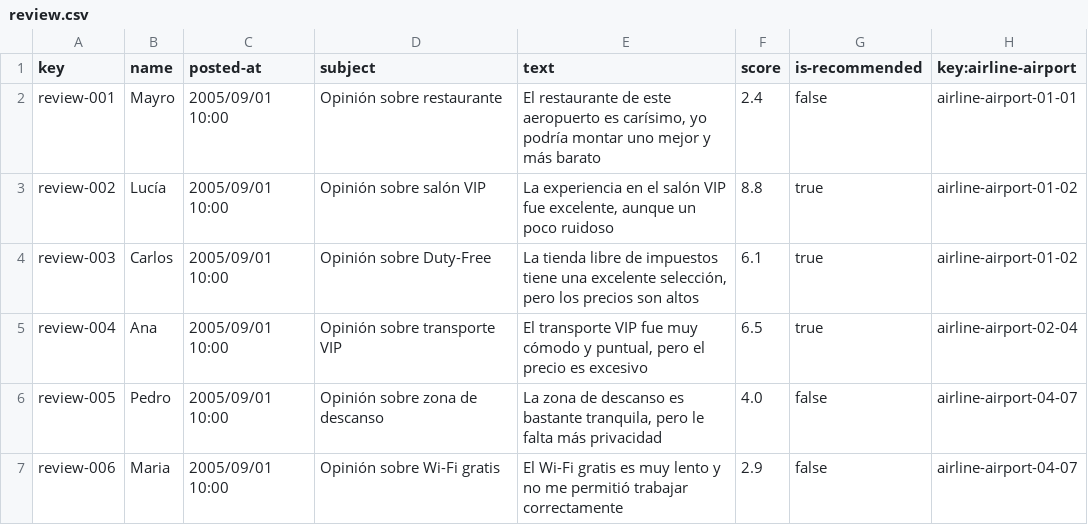
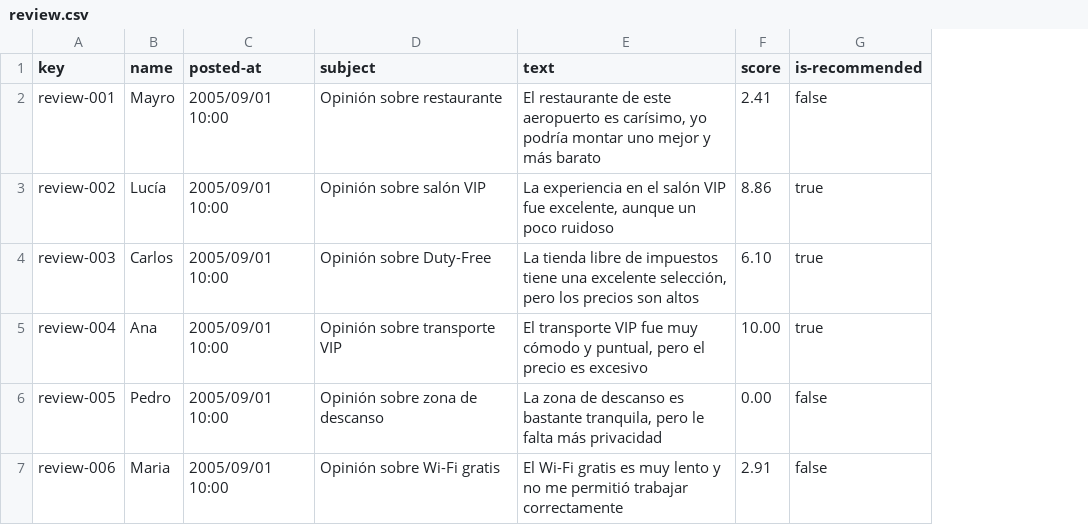
Before and after one commit to DP2-C1-068/Acme-ANS-D04, a CSV file: src/main/resources/WEB-INF/data/sample/review.csv, drawn as a sheet; the diff names each change by its address in the sheet, - before the commit and + after, or states it on an @@ line.

```diff
--- a/src/main/resources/WEB-INF/data/sample/review.csv
+++ b/src/main/resources/WEB-INF/data/sample/review.csv
-column H (key:airline-airport), rows 2-7: airline-airport-01-01 | airline-airport-01-02 | airline-airport-01-02 | airline-airport-02-04 | airline-airport-04-07 | airline-airport-04-07
-F2 (score): 2.4
+F2 (score): 2.41
-F3 (score): 8.8
+F3 (score): 8.86
-F4 (score): 6.1
+F4 (score): 6.10
-F5 (score): 6.5
+F5 (score): 10.00
-F6 (score): 4.0
+F6 (score): 0.00
-F7 (score): 2.9
+F7 (score): 2.91
```
Also changed, not shown: src/main/resources/WEB-INF/data/sample/aircraft.csv, src/main/resources/WEB-INF/data/sample/maintenance-record.csv, 25 other files.
